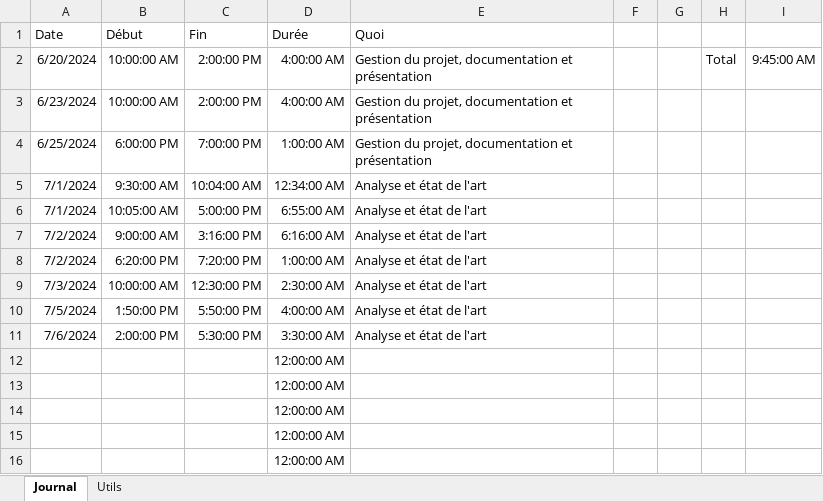
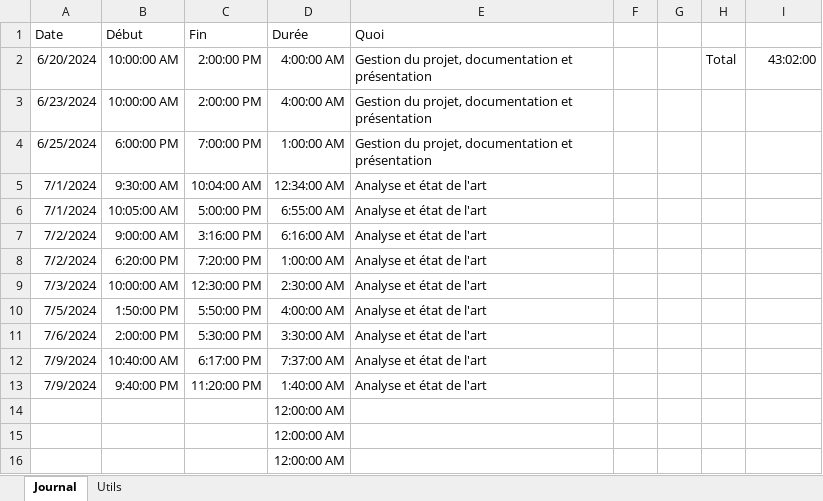
Before and after one commit to bchollet/TB, an Excel workbook: doc/journal_de_travail.xlsx, sheet Journal, drawn as a sheet; only a part is shown; values as stored, in another font and other column widths than the file's, no borders; removed rows and columns are numbered as before the commit, all else as after; the diff names each change by its address in the sheet, - before the commit and + after, or states it on an @@ line.

Commit message:
docs: 📝 added datasets and architecture

```diff
--- a/doc/journal_de_travail.xlsx (sheet Journal)
+++ b/doc/journal_de_travail.xlsx (sheet Journal)
-I2: 9:45:00 AM
+I2: 43:02:00
-row 12:  |  |  | 12:00:00 AM
-row 13:  |  |  | 12:00:00 AM
+row 12: 7/9/2024 | 10:40:00 AM | 6:17:00 PM | 7:37:00 AM | Analyse et état de l'art
+row 13: 7/9/2024 | 9:40:00 PM | 11:20:00 PM | 1:40:00 AM | Analyse et état de l'art
```
Also changed, not shown: 2 other files.
